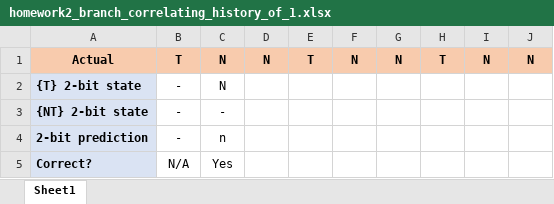
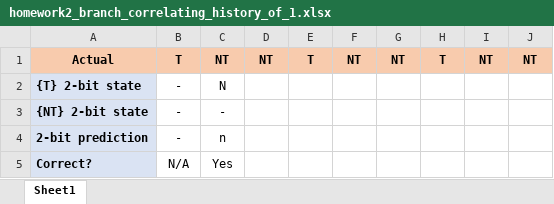
Before and after one commit to scrazyderyl/CS2410_Spring2026, an Excel workbook: homeworks/2/homework2_branch_correlating_history_of_1.xlsx, sheet Sheet1, drawn as a sheet; values as stored, in another font and other column widths than the file's, no borders; the diff names each change by its address in the sheet, - before the commit and + after, or states it on an @@ line.

```diff
--- a/homeworks/2/homework2_branch_correlating_history_of_1.xlsx (sheet Sheet1)
+++ b/homeworks/2/homework2_branch_correlating_history_of_1.xlsx (sheet Sheet1)
-C1: N
+C1: NT
-D1: N
+D1: NT
-F1: N
+F1: NT
-G1: N
+G1: NT
-I1: N
+I1: NT
-J1: N
+J1: NT
```
Also changed, not shown: homeworks/2/homework2_branch_2bit_bht.xlsx, homeworks/2/homework2_branch_correlating_history_of_2.xlsx, 3 other files.
